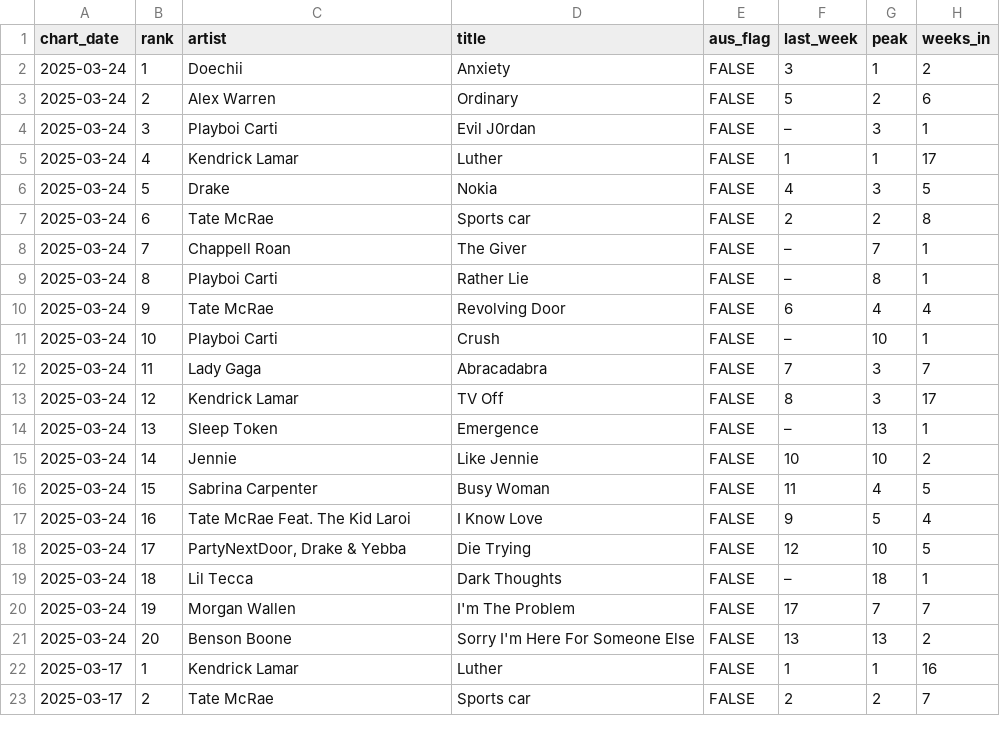
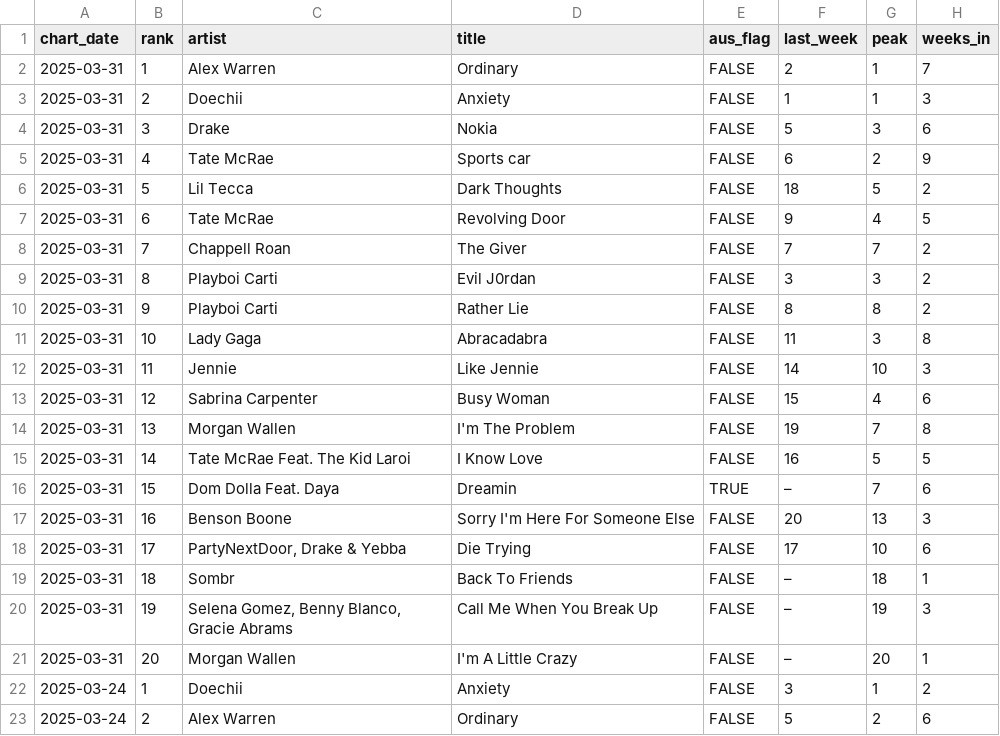
Before and after one commit to caseybriggs/ARIA-charts, a CSV file: newsingle_charts.csv, drawn as a sheet; only a part is shown; the shorter side is filled out with more unchanged rows; the diff names each change by its address in the sheet, - before the commit and + after, or states it on an @@ line.

```diff
--- a/newsingle_charts.csv
+++ b/newsingle_charts.csv
+row 2: 2025-03-31 | 1 | Alex Warren | Ordinary | FALSE | 2 | 1 | 7
+row 3: 2025-03-31 | 2 | Doechii | Anxiety | FALSE | 1 | 1 | 3
+row 4: 2025-03-31 | 3 | Drake | Nokia | FALSE | 5 | 3 | 6
+row 5: 2025-03-31 | 4 | Tate McRae | Sports car | FALSE | 6 | 2 | 9
+row 6: 2025-03-31 | 5 | Lil Tecca | Dark Thoughts | FALSE | 18 | 5 | 2
+row 7: 2025-03-31 | 6 | Tate McRae | Revolving Door | FALSE | 9 | 4 | 5
+row 8: 2025-03-31 | 7 | Chappell Roan | The Giver | FALSE | 7 | 7 | 2
+row 9: 2025-03-31 | 8 | Playboi Carti | Evil J0rdan | FALSE | 3 | 3 | 2
+row 10: 2025-03-31 | 9 | Playboi Carti | Rather Lie | FALSE | 8 | 8 | 2
+row 11: 2025-03-31 | 10 | Lady Gaga | Abracadabra | FALSE | 11 | 3 | 8
+row 12: 2025-03-31 | 11 | Jennie | Like Jennie | FALSE | 14 | 10 | 3
+row 13: 2025-03-31 | 12 | Sabrina Carpenter | Busy Woman | FALSE | 15 | 4 | 6
+row 14: 2025-03-31 | 13 | Morgan Wallen | I'm The Problem | FALSE | 19 | 7 | 8
+row 15: 2025-03-31 | 14 | Tate McRae Feat. The Kid Laroi | I Know Love | FALSE | 16 | 5 | 5
+row 16: 2025-03-31 | 15 | Dom Dolla Feat. Daya | Dreamin | TRUE | – | 7 | 6
+row 17: 2025-03-31 | 16 | Benson Boone | Sorry I'm Here For Someone Else | FALSE | 20 | 13 | 3
+row 18: 2025-03-31 | 17 | PartyNextDoor, Drake & Yebba | Die Trying | FALSE | 17 | 10 | 6
+row 19: 2025-03-31 | 18 | Sombr | Back To Friends | FALSE | – | 18 | 1
+row 20: 2025-03-31 | 19 | Selena Gomez, Benny Blanco, Gracie Abrams | Call Me When You Break Up | FALSE | – | 19 | 3
+row 21: 2025-03-31 | 20 | Morgan Wallen | I'm A Little Crazy | FALSE | – | 20 | 1
```
Also changed, not shown: 2 other files.
